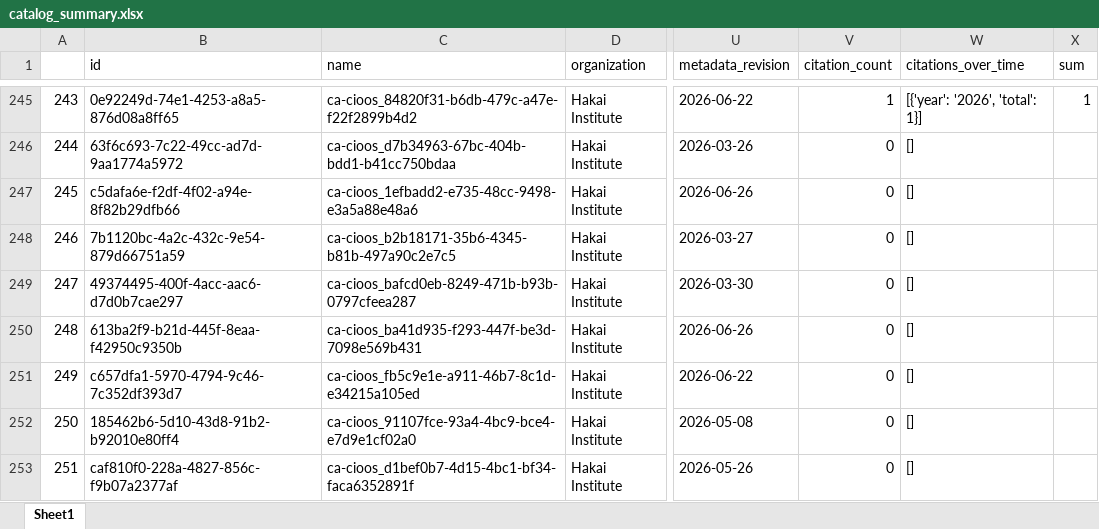
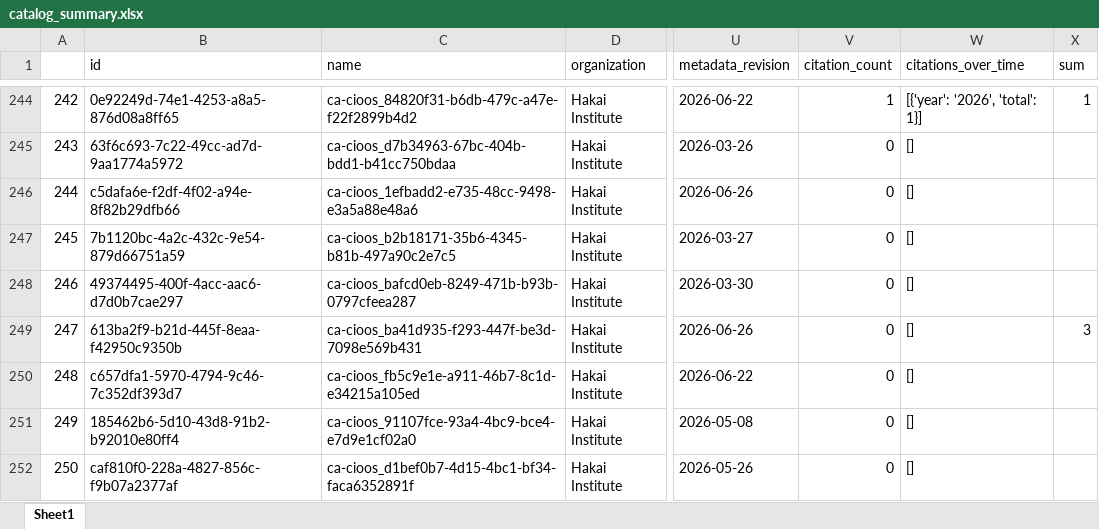
Before and after one commit to HakaiInstitute/hakai-ckan-records-checks, an Excel workbook: docs/catalog_summary.xlsx, sheet Sheet1, drawn as a sheet; only a part is shown, gaps mark what is left out; values as stored, in another font and other column widths than the file's, no borders; addresses are those after the commit; the diff covers the shown part only; the diff names each change by its address in the sheet, - before the commit and + after, or states it on an @@ line.

```diff
--- a/docs/catalog_summary.xlsx (sheet Sheet1)
+++ b/docs/catalog_summary.xlsx (sheet Sheet1)
@@ column A renumbered from row 28 down @@
-X249 (sum): (empty)
+X249 (sum): 3
```
Also changed, not shown: 1 added row, 2 removed rows, 1 moved row and 26 edited cells elsewhere in this sheet, docs/issues_list.xlsx, 46 other files.
